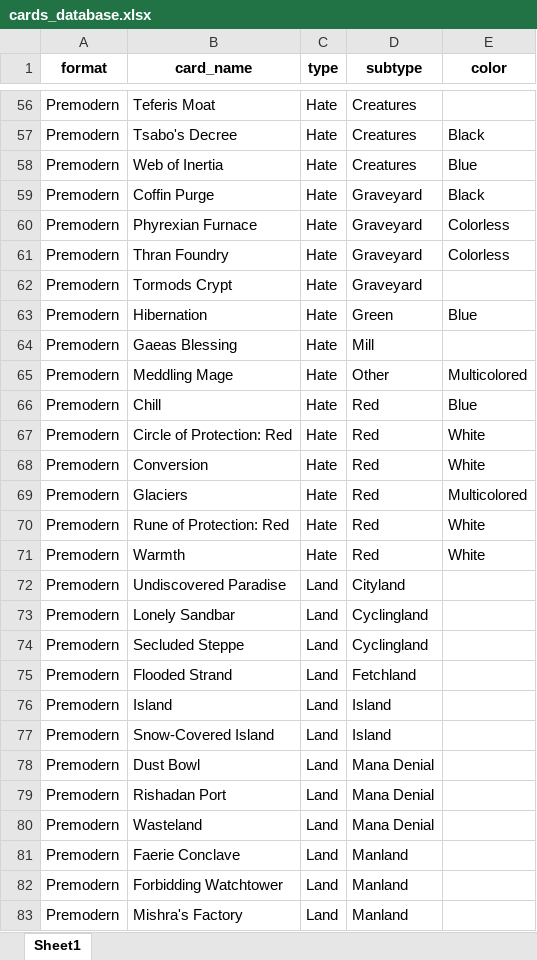
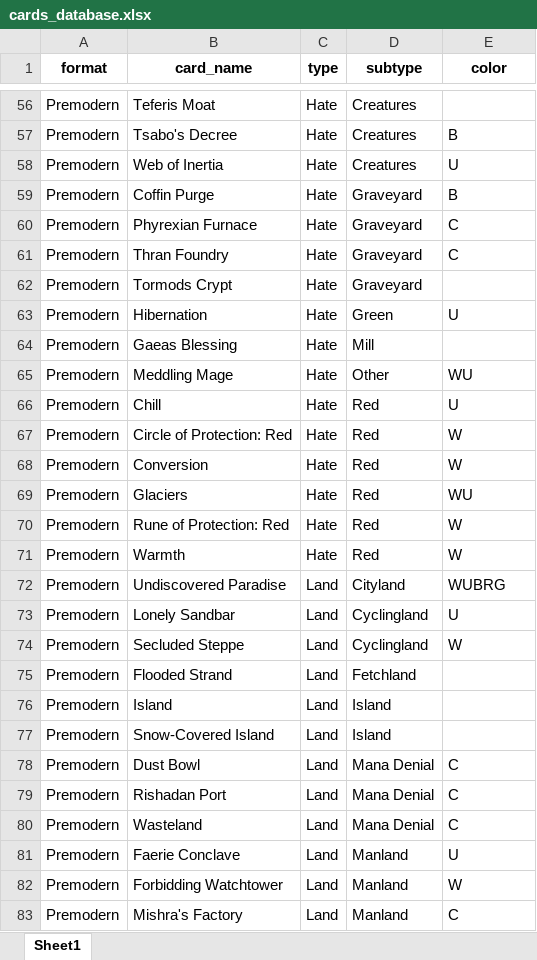
Before and after one commit to lopezrbn/mtg_decklists_analyzer, an Excel workbook: cards_database.xlsx, sheet Sheet1, drawn as a sheet; only a part is shown, gaps mark what is left out; values as stored, in another font and other column widths than the file's, no borders; the diff covers the shown part only; the diff names each change by its address in the sheet, - before the commit and + after, or states it on an @@ line.

Commit message:
Add separation of decks by color combinations

```diff
--- a/cards_database.xlsx (sheet Sheet1)
+++ b/cards_database.xlsx (sheet Sheet1)
-E57 (color): Black
+E57 (color): B
-E58 (color): Blue
+E58 (color): U
-E59 (color): Black
+E59 (color): B
-E60:E61 (color): Colorless
+E60:E61 (color): C
-E63 (color): Blue
+E63 (color): U
-E65 (color): Multicolored
+E65 (color): WU
-E66 (color): Blue
+E66 (color): U
-E67:E68 (color): White
+E67:E68 (color): W
-E69 (color): Multicolored
+E69 (color): WU
-E70:E71 (color): White
+E70:E71 (color): W
-E72 (color): (empty)
+E72 (color): WUBRG
-E73 (color): (empty)
+E73 (color): U
-E74 (color): (empty)
+E74 (color): W
-E78:E80 (color): (empty)
+E78:E80 (color): C
-E81 (color): (empty)
+E81 (color): U
-E82 (color): (empty)
+E82 (color): W
-E83 (color): (empty)
+E83 (color): C
```
Also changed, not shown: 25 added rows and 751 edited cells elsewhere in this sheet, 5 other files.
